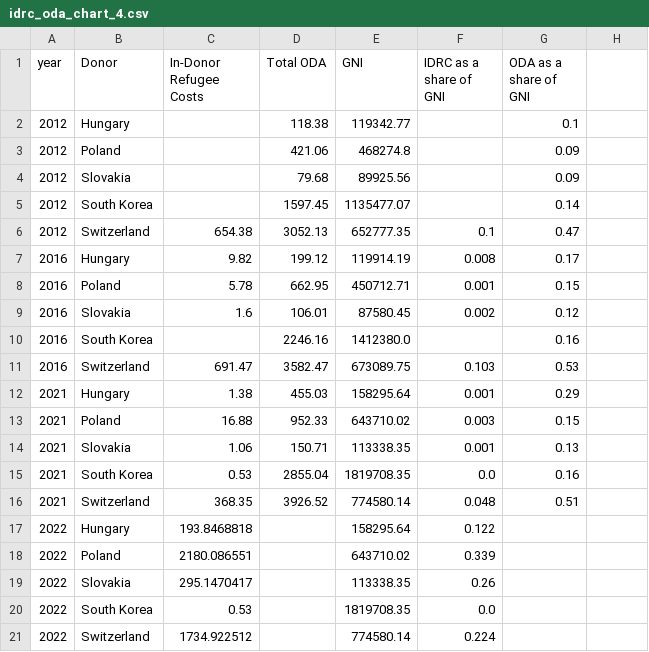
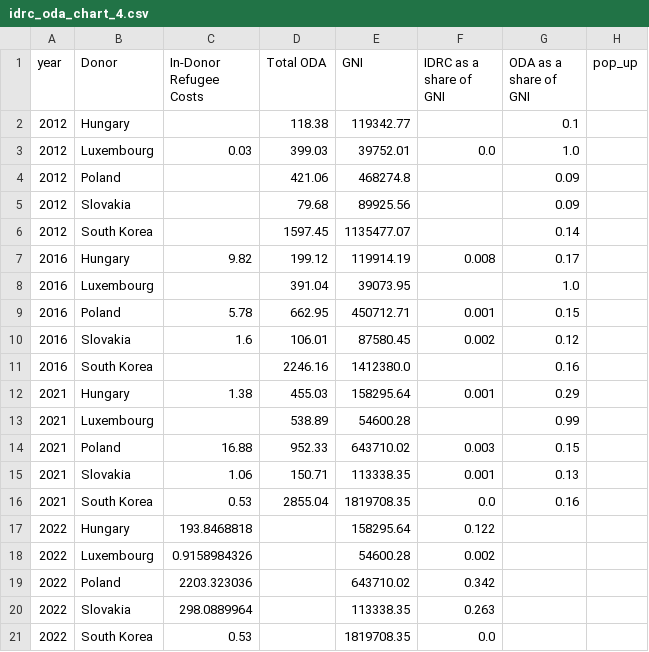
Before and after one commit to ONEcampaign/ukraine_oda_tracker, a CSV file: output/idrc_oda_chart_4.csv, drawn as a sheet; removed rows and columns are numbered as before the commit, all else as after; the diff names each change by its address in the sheet, - before the commit and + after, or states it on an @@ line.

```diff
--- a/output/idrc_oda_chart_4.csv
+++ b/output/idrc_oda_chart_4.csv
-H1: (empty)
+H1: pop_up
+row 3: 2012 | Luxembourg | 0.03 | 399.03 | 39752.01 | 0.0 | 1.0
-row 6: 2012 | Switzerland | 654.38 | 3052.13 | 652777.35 | 0.1 | 0.47
+row 8: 2016 | Luxembourg |  | 391.04 | 39073.95 |  | 1.0
-row 11: 2016 | Switzerland | 691.47 | 3582.47 | 673089.75 | 0.103 | 0.53
+row 13: 2021 | Luxembourg |  | 538.89 | 54600.28 |  | 0.99
-row 16: 2021 | Switzerland | 368.35 | 3926.52 | 774580.14 | 0.048 | 0.51
+row 18: 2022 | Luxembourg | 0.9158984326 |  | 54600.28 | 0.002
-C19 (In-Donor Refugee Costs): 2180.086551
+C19 (In-Donor Refugee Costs): 2203.323036
-F19 (IDRC as a share of GNI): 0.339
+F19 (IDRC as a share of GNI): 0.342
-C20 (In-Donor Refugee Costs): 295.1470417
+C20 (In-Donor Refugee Costs): 298.0889964
-F20 (IDRC as a share of GNI): 0.26
+F20 (IDRC as a share of GNI): 0.263
-row 21: 2022 | Switzerland | 1734.922512 |  | 774580.14 | 0.224
```
Also changed, not shown: output/idrc_oda_chart_0.csv, output/idrc_oda_chart_1.csv, 3 other files.
